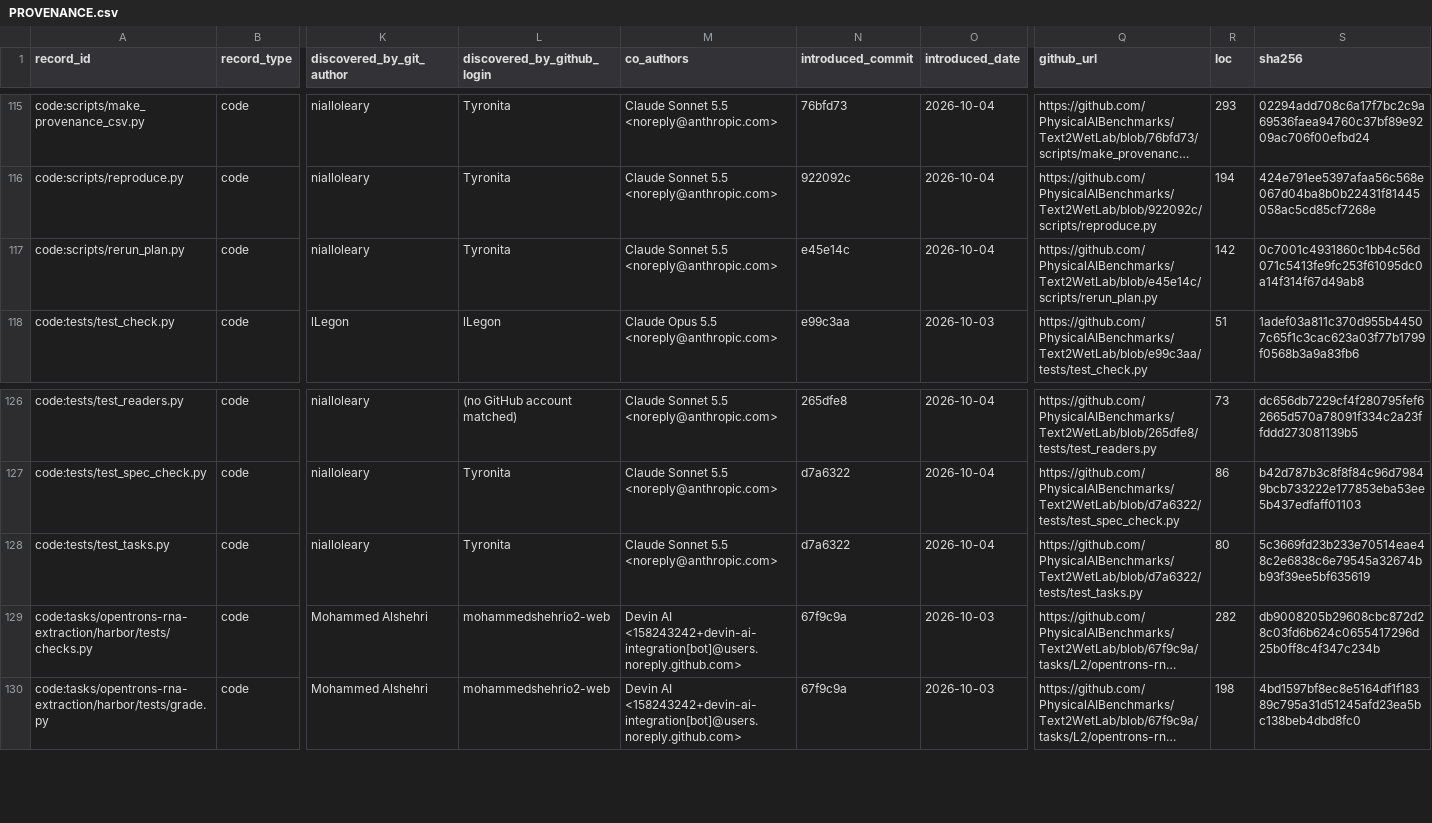
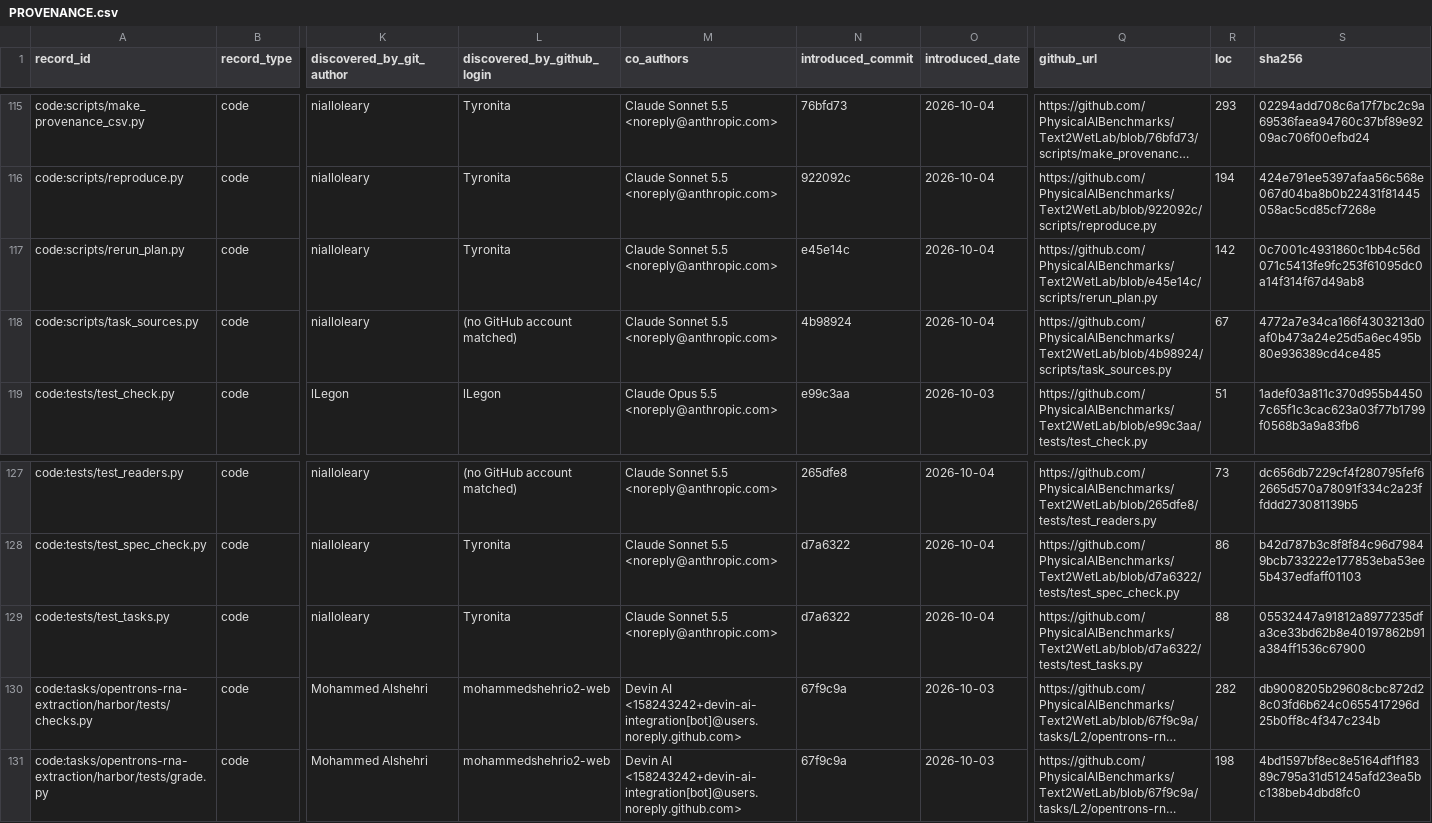
Before and after one commit to PhysicalAIBenchmarks/Text2WetLab, a CSV file: PROVENANCE.csv, drawn as a sheet; only a part is shown, gaps mark what is left out; long unchanged cells end in …; addresses are those after the commit; rows hold the shown columns only; the diff names each change by its address in the sheet, - before the commit and + after, or states it on an @@ line.

```diff
--- a/PROVENANCE.csv
+++ b/PROVENANCE.csv
+row 118: code:scripts/task_sources.py | code | nialloleary | (no GitHub account matched) | Claude Sonnet 5.5 <noreply@anthropic.com> | 4b98924 | 2026-10-04 | https://github.com/PhysicalAIBenchmarks/Text2WetLab/blob/4b98924/scripts/task_sources.py | 67 | 4772a7e34ca166f4303213d0af0b473a24e25d5a6ec495b80e936389cd4ce485
-R129 (loc): 80
+R129 (loc): 88
-S129 (sha256): 5c3669fd23b233e70514eae48c2e6838c6e79545a32674bb93f39ee5bf635619
+S129 (sha256): 05532447a91812a8977235dfa3ce33bd62b8e40197862b91a384ff1536c67900
```
